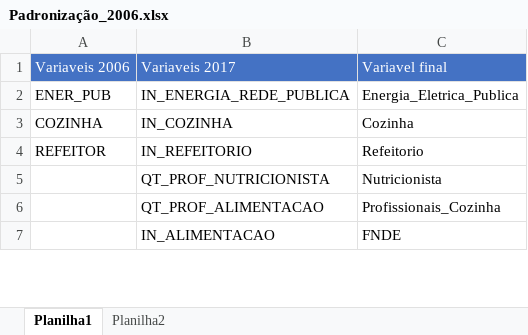
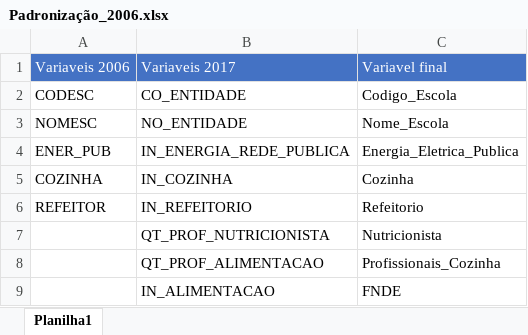
Before and after one commit to luizfcp/Projeto-Alimentacao-Infantil, an Excel workbook: data/Dados Educacionais/Censo 2006/Padronização_2006.xlsx, sheet Planilha1, drawn as a sheet; only a part is shown; values as stored, in another font and other column widths than the file's, no borders; the diff names each change by its address in the sheet, - before the commit and + after, or states it on an @@ line.

```diff
--- a/data/Dados Educacionais/Censo 2006/Padronização_2006.xlsx (sheet Planilha1)
+++ b/data/Dados Educacionais/Censo 2006/Padronização_2006.xlsx (sheet Planilha1)
-sheet tab: Planilha2
+row 2: CODESC | CO_ENTIDADE | Codigo_Escola
+row 3: NOMESC | NO_ENTIDADE | Nome_Escola
```
Also changed, not shown: data/Dados Educacionais/Censo 2006/Filtro_2006.xlsx, 1 other file.
